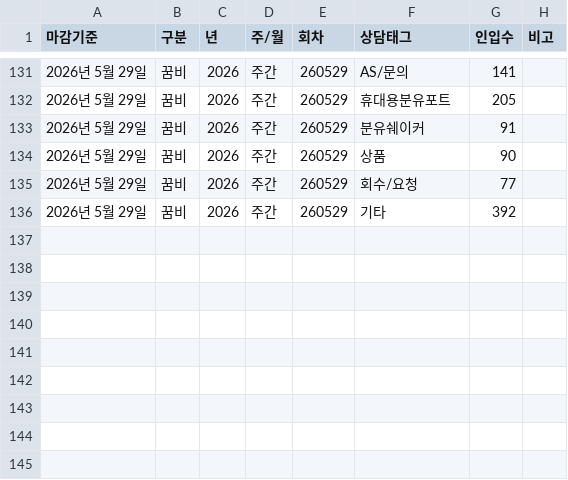
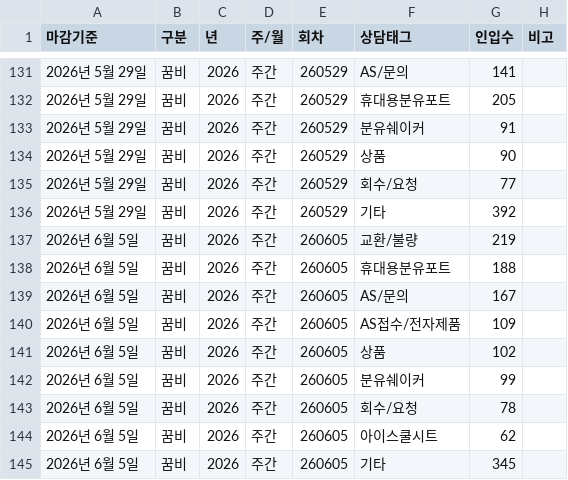
Before and after one commit to ggumbi-cs/dashboard, a CSV file: data/클로드_상담태그.csv, drawn as a sheet; only a part is shown, gaps mark what is left out; the diff names each change by its address in the sheet, - before the commit and + after, or states it on an @@ line.

```diff
--- a/data/클로드_상담태그.csv
+++ b/data/클로드_상담태그.csv
+row 137: 2026년 6월 5일 | 꿈비 | 2026 | 주간 | 260605 | 교환/불량 | 219
+row 138: 2026년 6월 5일 | 꿈비 | 2026 | 주간 | 260605 | 휴대용분유포트 | 188
+row 139: 2026년 6월 5일 | 꿈비 | 2026 | 주간 | 260605 | AS/문의 | 167
+row 140: 2026년 6월 5일 | 꿈비 | 2026 | 주간 | 260605 | AS접수/전자제품 | 109
+row 141: 2026년 6월 5일 | 꿈비 | 2026 | 주간 | 260605 | 상품 | 102
+row 142: 2026년 6월 5일 | 꿈비 | 2026 | 주간 | 260605 | 분유쉐이커 | 99
+row 143: 2026년 6월 5일 | 꿈비 | 2026 | 주간 | 260605 | 회수/요청 | 78
+row 144: 2026년 6월 5일 | 꿈비 | 2026 | 주간 | 260605 | 아이스쿨시트 | 62
+row 145: 2026년 6월 5일 | 꿈비 | 2026 | 주간 | 260605 | 기타 | 345
```
Also changed, not shown: data/클로드_가전외마감.csv, data/클로드_개선품질.csv, 5 other files.
